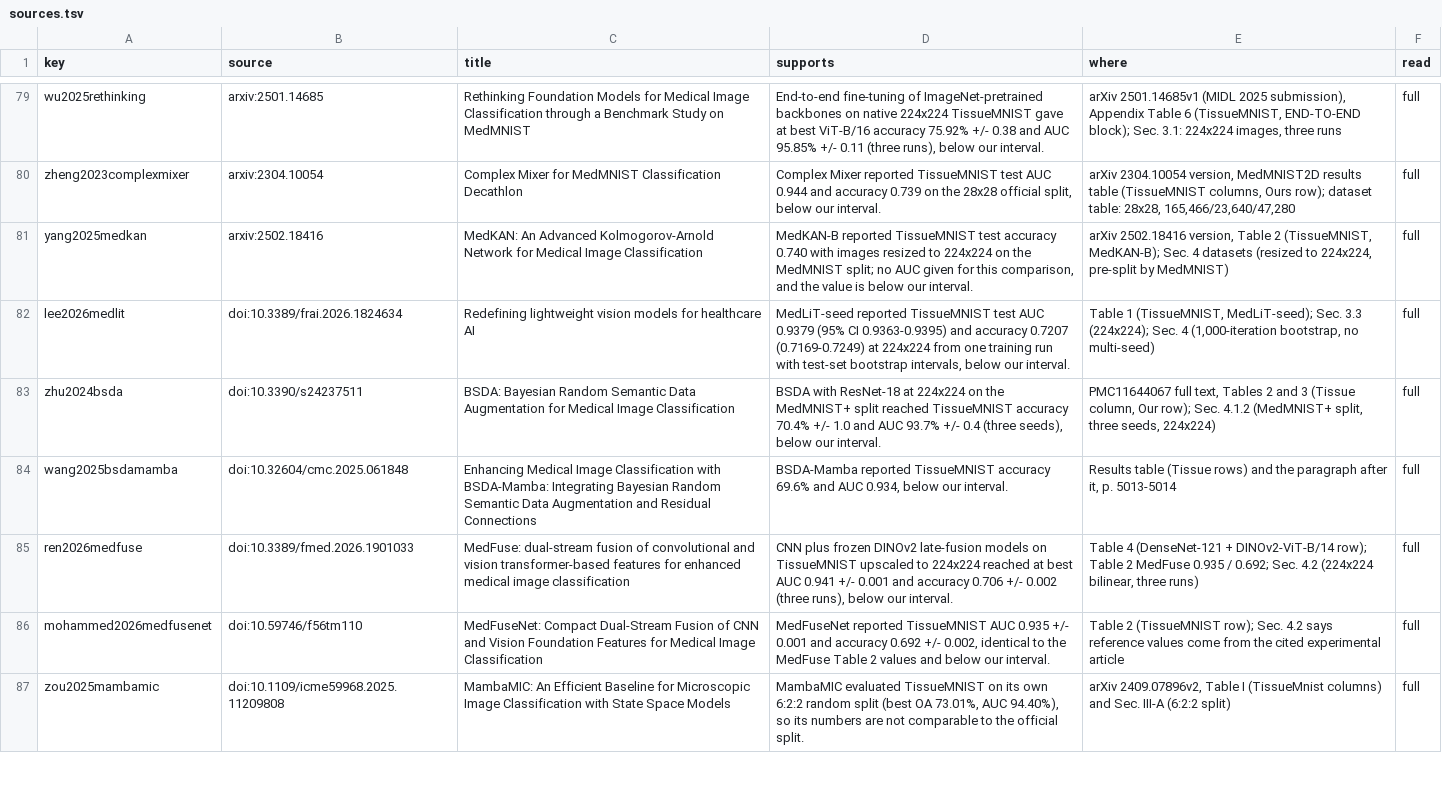
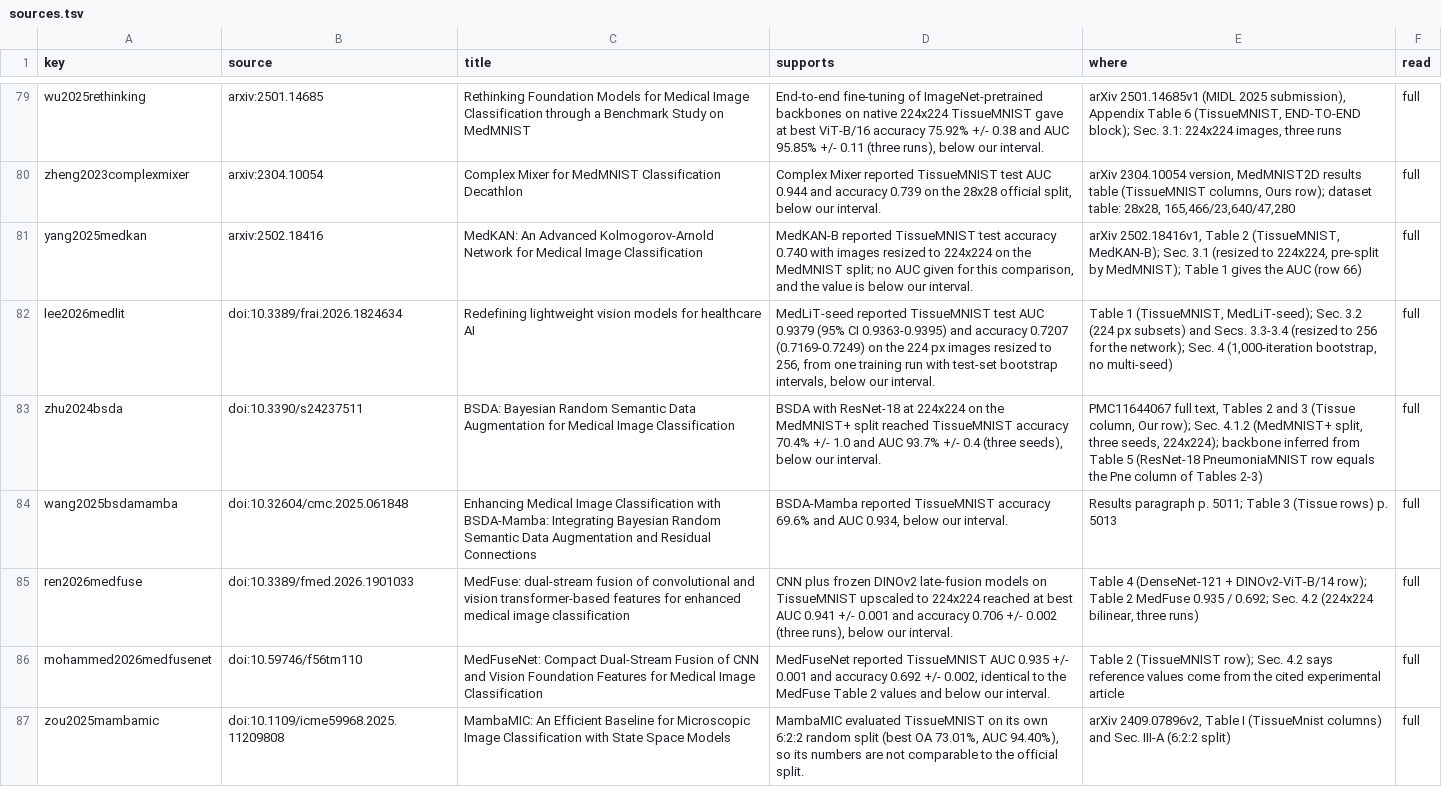
Before and after one commit to isaiah-harville/MedImage, a TSV file: papers/tissuemnist/sources.tsv, drawn as a sheet; only a part is shown, gaps mark what is left out; the diff covers the shown part only.

```diff
--- a/papers/tissuemnist/sources.tsv
+++ b/papers/tissuemnist/sources.tsv
@@ -80,6 +80,6 @@ wu2025rethinking	arxiv:2501.14685	Rethinking Foundation Models for Medical Image
 zheng2023complexmixer	arxiv:2304.10054	Complex Mixer for MedMNIST Classification Decathlon	Complex Mixer reported TissueMNIST test AUC 0.944 and accuracy 0.739 on the 28x28 official split, below our interval.	arXiv 2304.10054 version, MedMNIST2D results table (TissueMNIST columns, Ours row); dataset table: 28x28, 165,466/23,640/47,280	full
-yang2025medkan	arxiv:2502.18416	MedKAN: An Advanced Kolmogorov-Arnold Network for Medical Image Classification	MedKAN-B reported TissueMNIST test accuracy 0.740 with images resized to 224x224 on the MedMNIST split; no AUC given for this comparison, and the value is below our interval.	arXiv 2502.18416 version, Table 2 (TissueMNIST, MedKAN-B); Sec. 4 datasets (resized to 224x224, pre-split by MedMNIST)	full
-lee2026medlit	doi:10.3389/frai.2026.1824634	Redefining lightweight vision models for healthcare AI	MedLiT-seed reported TissueMNIST test AUC 0.9379 (95% CI 0.9363-0.9395) and accuracy 0.7207 (0.7169-0.7249) at 224x224 from one training run with test-set bootstrap intervals, below our interval.	Table 1 (TissueMNIST, MedLiT-seed); Sec. 3.3 (224x224); Sec. 4 (1,000-iteration bootstrap, no multi-seed)	full
-zhu2024bsda	doi:10.3390/s24237511	BSDA: Bayesian Random Semantic Data Augmentation for Medical Image Classification	BSDA with ResNet-18 at 224x224 on the MedMNIST+ split reached TissueMNIST accuracy 70.4% +/- 1.0 and AUC 93.7% +/- 0.4 (three seeds), below our interval.	PMC11644067 full text, Tables 2 and 3 (Tissue column, Our row); Sec. 4.1.2 (MedMNIST+ split, three seeds, 224x224)	full
-wang2025bsdamamba	doi:10.32604/cmc.2025.061848	Enhancing Medical Image Classification with BSDA-Mamba: Integrating Bayesian Random Semantic Data Augmentation and Residual Connections	BSDA-Mamba reported TissueMNIST accuracy 69.6% and AUC 0.934, below our interval.	Results table (Tissue rows) and the paragraph after it, p. 5013-5014	full
+yang2025medkan	arxiv:2502.18416	MedKAN: An Advanced Kolmogorov-Arnold Network for Medical Image Classification	MedKAN-B reported TissueMNIST test accuracy 0.740 with images resized to 224x224 on the MedMNIST split; no AUC given for this comparison, and the value is below our interval.	arXiv 2502.18416v1, Table 2 (TissueMNIST, MedKAN-B); Sec. 3.1 (resized to 224x224, pre-split by MedMNIST); Table 1 gives the AUC (row 66)	full
+lee2026medlit	doi:10.3389/frai.2026.1824634	Redefining lightweight vision models for healthcare AI	MedLiT-seed reported TissueMNIST test AUC 0.9379 (95% CI 0.9363-0.9395) and accuracy 0.7207 (0.7169-0.7249) on the 224 px images resized to 256, from one training run with test-set bootstrap intervals, below our interval.	Table 1 (TissueMNIST, MedLiT-seed); Sec. 3.2 (224 px subsets) and Secs. 3.3-3.4 (resized to 256 for the network); Sec. 4 (1,000-iteration bootstrap, no multi-seed)	full
+zhu2024bsda	doi:10.3390/s24237511	BSDA: Bayesian Random Semantic Data Augmentation for Medical Image Classification	BSDA with ResNet-18 at 224x224 on the MedMNIST+ split reached TissueMNIST accuracy 70.4% +/- 1.0 and AUC 93.7% +/- 0.4 (three seeds), below our interval.	PMC11644067 full text, Tables 2 and 3 (Tissue column, Our row); Sec. 4.1.2 (MedMNIST+ split, three seeds, 224x224); backbone inferred from Table 5 (ResNet-18 PneumoniaMNIST row equals the Pne column of Tables 2-3)	full
+wang2025bsdamamba	doi:10.32604/cmc.2025.061848	Enhancing Medical Image Classification with BSDA-Mamba: Integrating Bayesian Random Semantic Data Augmentation and Residual Connections	BSDA-Mamba reported TissueMNIST accuracy 69.6% and AUC 0.934, below our interval.	Results paragraph p. 5011; Table 3 (Tissue rows) p. 5013	full
 ren2026medfuse	doi:10.3389/fmed.2026.1901033	MedFuse: dual-stream fusion of convolutional and vision transformer-based features for enhanced medical image classification	CNN plus frozen DINOv2 late-fusion models on TissueMNIST upscaled to 224x224 reached at best AUC 0.941 +/- 0.001 and accuracy 0.706 +/- 0.002 (three runs), below our interval.	Table 4 (DenseNet-121 + DINOv2-ViT-B/14 row); Table 2 MedFuse 0.935 / 0.692; Sec. 4.2 (224x224 bilinear, three runs)	full
```
Also changed, not shown: 12 added rows and 10 edited cells elsewhere in this file, 28 other files.
